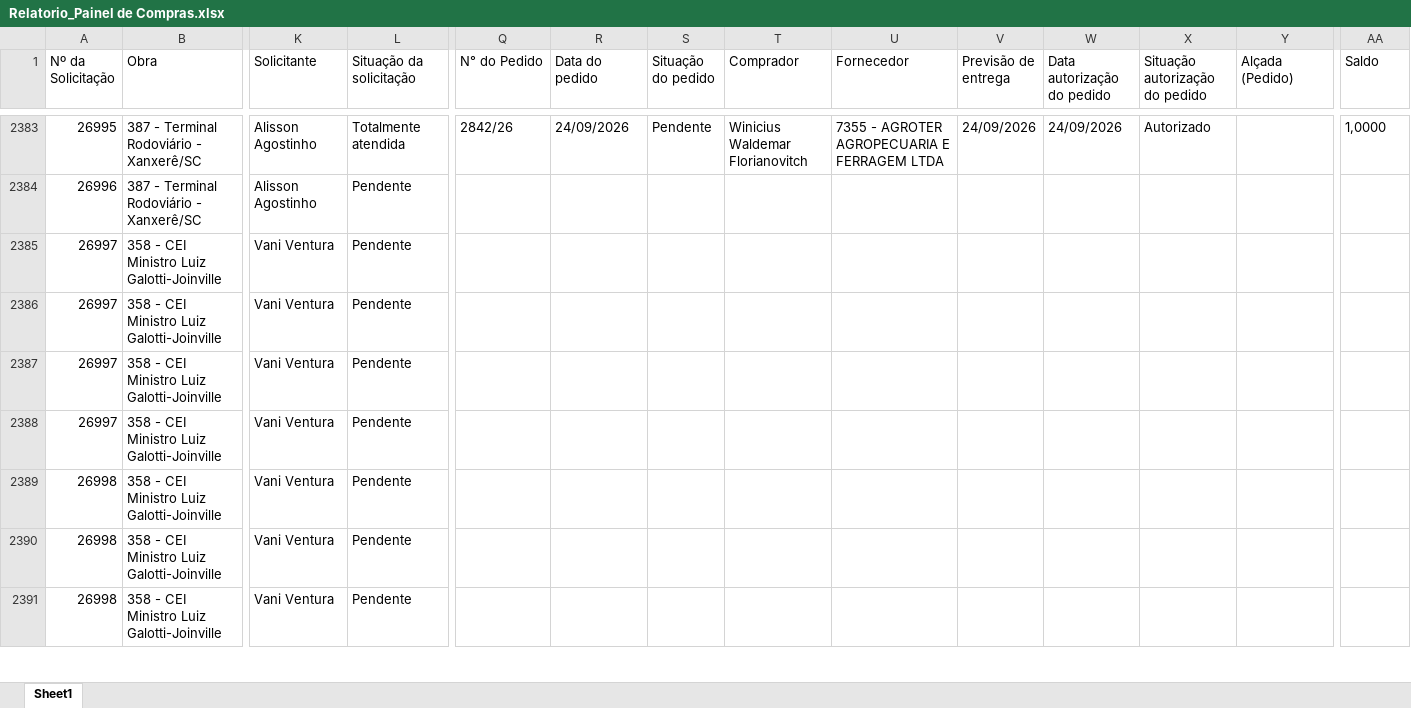
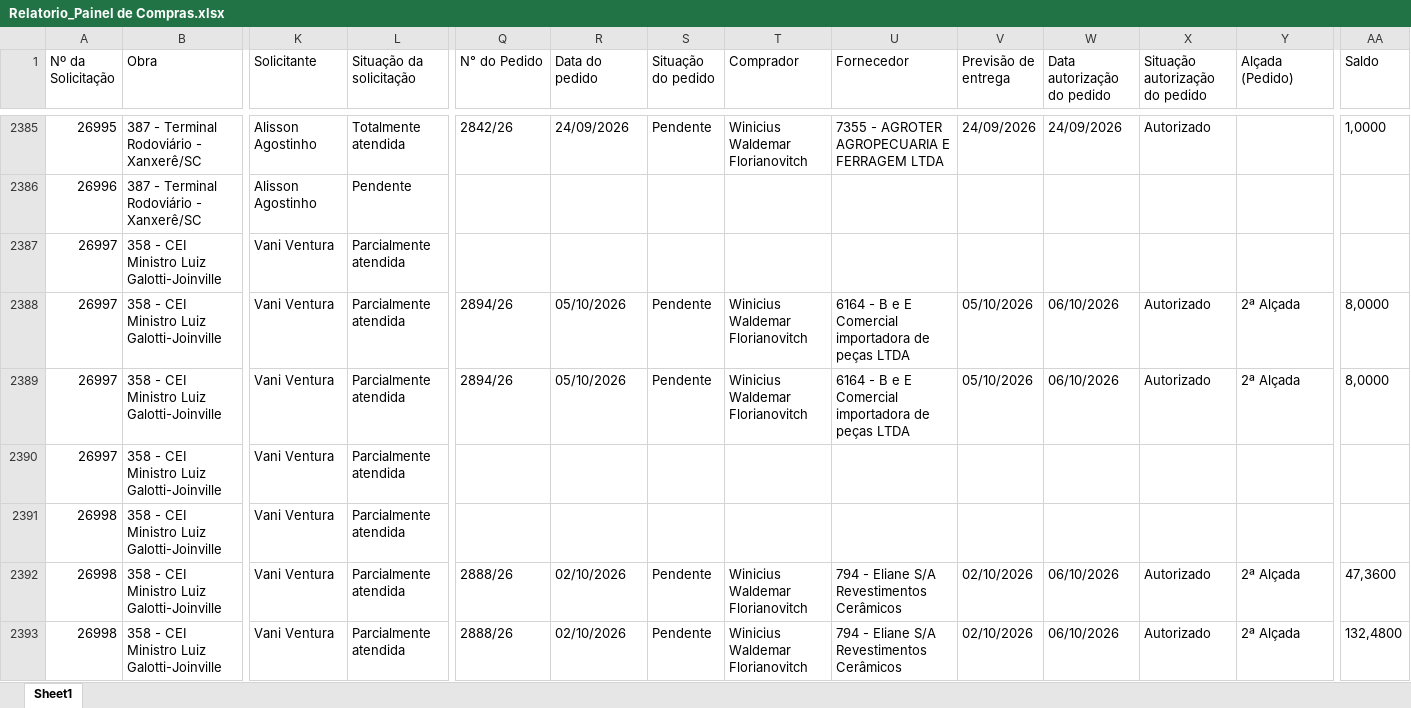
Before and after one commit to vicentecosantos/painel_de_compras_or, an Excel workbook: Relatorio_Painel de Compras.xlsx, sheet Sheet1, drawn as a sheet; only a part is shown, gaps mark what is left out; values as stored, in another font and other column widths than the file's, no borders; addresses are those after the commit; the diff covers the shown part only; the diff names each change by its address in the sheet, - before the commit and + after, or states it on an @@ line.

```diff
--- a/Relatorio_Painel de Compras.xlsx (sheet Sheet1)
+++ b/Relatorio_Painel de Compras.xlsx (sheet Sheet1)
-L2387:L2393 (Situação da solicitação): Pendente
+L2387:L2393 (Situação da solicitação): Parcialmente atendida
-Q2388:Q2389 (N° do Pedido): (empty)
+Q2388:Q2389 (N° do Pedido): 2894/26
-R2388:R2389 (Data do pedido): (empty)
+R2388:R2389 (Data do pedido): 05/10/2026
-S2388:S2389 (Situação do pedido): (empty)
+S2388:S2389 (Situação do pedido): Pendente
-T2388:T2389 (Comprador): (empty)
+T2388:T2389 (Comprador): Winicius Waldemar Florianovitch
-U2388:U2389 (Fornecedor): (empty)
+U2388:U2389 (Fornecedor): 6164 - B e E Comercial importadora de peças LTDA
-V2388:V2389 (Previsão de entrega): (empty)
+V2388:V2389 (Previsão de entrega): 05/10/2026
-W2388:W2389 (Data autorização do pedido): (empty)
+W2388:W2389 (Data autorização do pedido): 06/10/2026
-X2388:X2389 (Situação autorização do pedido): (empty)
+X2388:X2389 (Situação autorização do pedido): Autorizado
-Y2388:Y2389 (Alçada (Pedido)): (empty)
+Y2388:Y2389 (Alçada (Pedido)): 2ª Alçada
-AA2388:AA2389 (Saldo): (empty)
+AA2388:AA2389 (Saldo): 8,0000
-Q2392:Q2393 (N° do Pedido): (empty)
+Q2392:Q2393 (N° do Pedido): 2888/26
-R2392:R2393 (Data do pedido): (empty)
+R2392:R2393 (Data do pedido): 02/10/2026
-S2392:S2393 (Situação do pedido): (empty)
+S2392:S2393 (Situação do pedido): Pendente
-T2392:T2393 (Comprador): (empty)
+T2392:T2393 (Comprador): Winicius Waldemar Florianovitch
-U2392:U2393 (Fornecedor): (empty)
+U2392:U2393 (Fornecedor): 794 - Eliane S/A Revestimentos Cerâmicos
-V2392:V2393 (Previsão de entrega): (empty)
+V2392:V2393 (Previsão de entrega): 02/10/2026
-W2392:W2393 (Data autorização do pedido): (empty)
+W2392:W2393 (Data autorização do pedido): 06/10/2026
-X2392:X2393 (Situação autorização do pedido): (empty)
+X2392:X2393 (Situação autorização do pedido): Autorizado
-Y2392:Y2393 (Alçada (Pedido)): (empty)
+Y2392:Y2393 (Alçada (Pedido)): 2ª Alçada
-AA2392 (Saldo): (empty)
+AA2392 (Saldo): 47,3600
-AA2393 (Saldo): (empty)
+AA2393 (Saldo): 132,4800
```
Also changed, not shown: 83 added rows and 273 edited cells elsewhere in this sheet.
